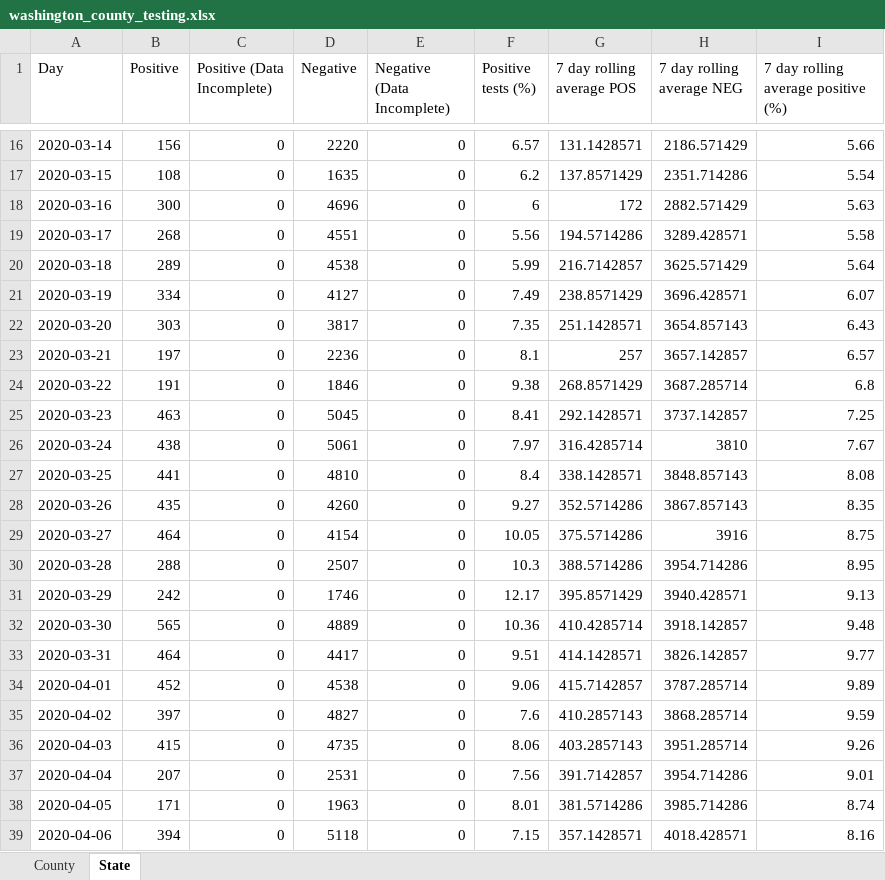
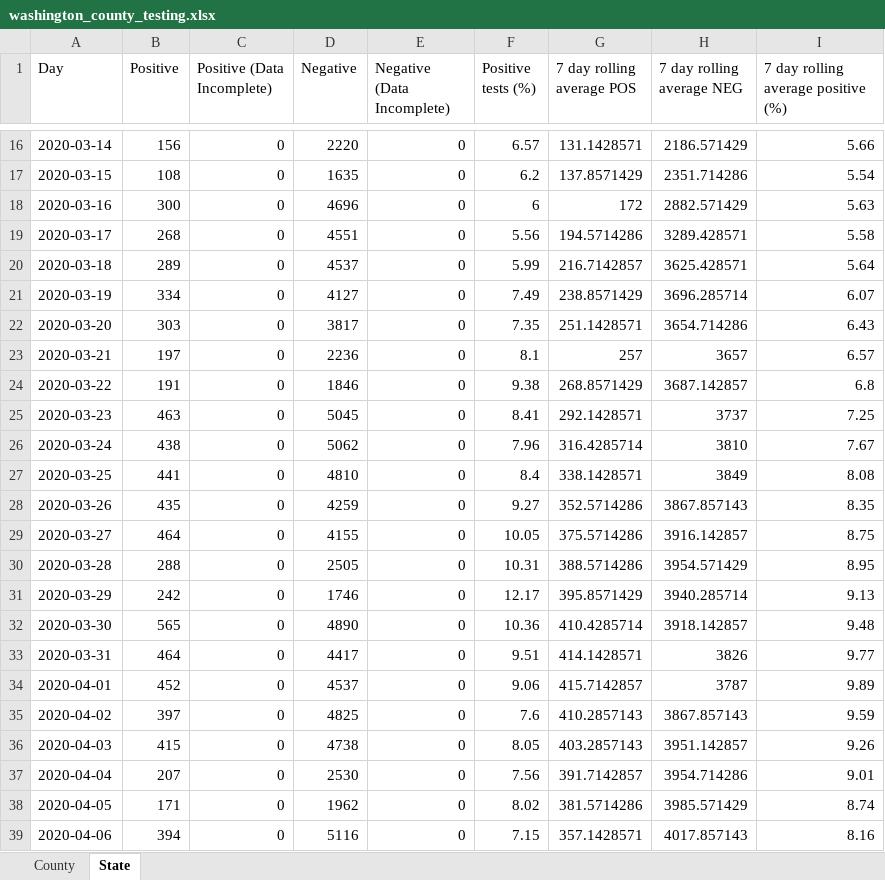
Before and after one commit to arorapankaj/tempRepo, an Excel workbook: washington_county_testing.xlsx, sheet State, drawn as a sheet; only a part is shown, gaps mark what is left out; values as stored, in another font and other column widths than the file's, no borders; the diff covers the shown part only; the diff names each change by its address in the sheet, - before the commit and + after, or states it on an @@ line.

```diff
--- a/washington_county_testing.xlsx (sheet State)
+++ b/washington_county_testing.xlsx (sheet State)
-D20 (Negative): 4538
+D20 (Negative): 4537
-H20 (7 day rolling average NEG): 3625.571429
+H20 (7 day rolling average NEG): 3625.428571
-H21 (7 day rolling average NEG): 3696.428571
+H21 (7 day rolling average NEG): 3696.285714
-H22 (7 day rolling average NEG): 3654.857143
+H22 (7 day rolling average NEG): 3654.714286
-H23 (7 day rolling average NEG): 3657.142857
+H23 (7 day rolling average NEG): 3657
-H24 (7 day rolling average NEG): 3687.285714
+H24 (7 day rolling average NEG): 3687.142857
-H25 (7 day rolling average NEG): 3737.142857
+H25 (7 day rolling average NEG): 3737
-D26 (Negative): 5061
+D26 (Negative): 5062
-F26 (Positive tests (%)): 7.97
+F26 (Positive tests (%)): 7.96
-H27 (7 day rolling average NEG): 3848.857143
+H27 (7 day rolling average NEG): 3849
-D28 (Negative): 4260
+D28 (Negative): 4259
-D29 (Negative): 4154
+D29 (Negative): 4155
-H29 (7 day rolling average NEG): 3916
+H29 (7 day rolling average NEG): 3916.142857
-D30 (Negative): 2507
+D30 (Negative): 2505
-F30 (Positive tests (%)): 10.3
+F30 (Positive tests (%)): 10.31
-H30 (7 day rolling average NEG): 3954.714286
+H30 (7 day rolling average NEG): 3954.571429
-H31 (7 day rolling average NEG): 3940.428571
+H31 (7 day rolling average NEG): 3940.285714
-D32 (Negative): 4889
+D32 (Negative): 4890
-H33 (7 day rolling average NEG): 3826.142857
+H33 (7 day rolling average NEG): 3826
-D34 (Negative): 4538
+D34 (Negative): 4537
-H34 (7 day rolling average NEG): 3787.285714
+H34 (7 day rolling average NEG): 3787
-D35 (Negative): 4827
+D35 (Negative): 4825
-H35 (7 day rolling average NEG): 3868.285714
+H35 (7 day rolling average NEG): 3867.857143
-D36 (Negative): 4735
+D36 (Negative): 4738
-F36 (Positive tests (%)): 8.06
+F36 (Positive tests (%)): 8.05
-H36 (7 day rolling average NEG): 3951.285714
+H36 (7 day rolling average NEG): 3951.142857
-D37 (Negative): 2531
+D37 (Negative): 2530
-D38 (Negative): 1963
+D38 (Negative): 1962
-F38 (Positive tests (%)): 8.01
+F38 (Positive tests (%)): 8.02
-H38 (7 day rolling average NEG): 3985.714286
+H38 (7 day rolling average NEG): 3985.571429
-D39 (Negative): 5118
+D39 (Negative): 5116
-H39 (7 day rolling average NEG): 4018.428571
+H39 (7 day rolling average NEG): 4017.857143
```
Also changed, not shown: 3 added rows and 664 edited cells elsewhere in this sheet, sheet County, contra_costa_county_testing.xlsx, 2 other files.
